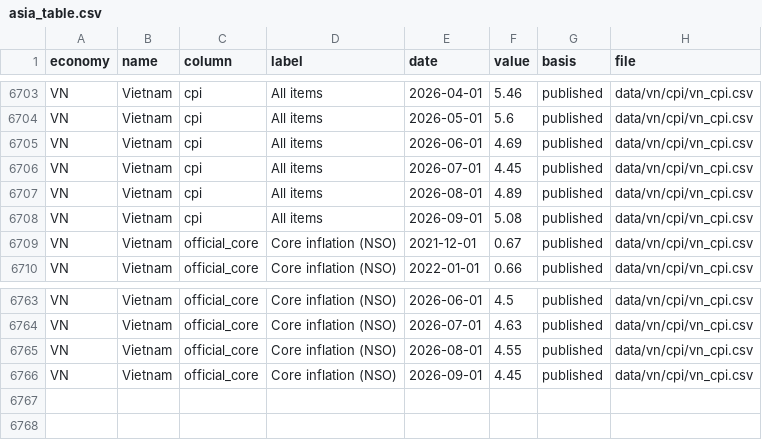
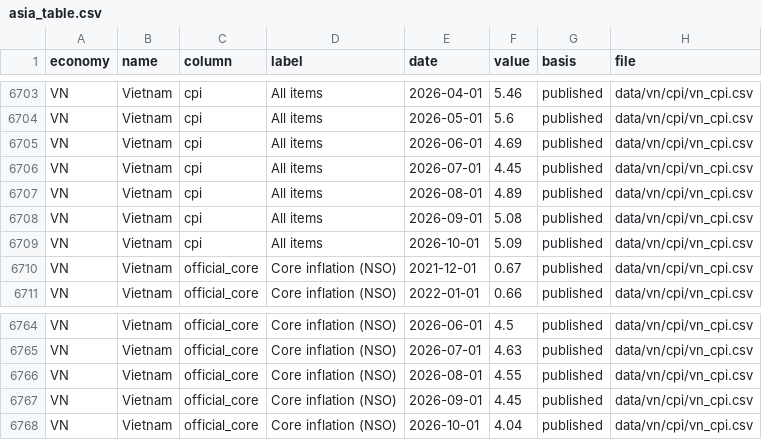
Before and after one commit to AsiaDecoded/Asia-vitals, a CSV file: data/asia/table/asia_table.csv, drawn as a sheet; only a part is shown, gaps mark what is left out; the diff names each change by its address in the sheet, - before the commit and + after, or states it on an @@ line.

```diff
--- a/data/asia/table/asia_table.csv
+++ b/data/asia/table/asia_table.csv
+row 6709: VN | Vietnam | cpi | All items | 2026-10-01 | 5.09 | published | data/vn/cpi/vn_cpi.csv
+row 6768: VN | Vietnam | official_core | Core inflation (NSO) | 2026-10-01 | 4.04 | published | data/vn/cpi/vn_cpi.csv
```
Also changed, not shown: data/vn/cpi/vn_cpi_latest.csv, 14 other files.
